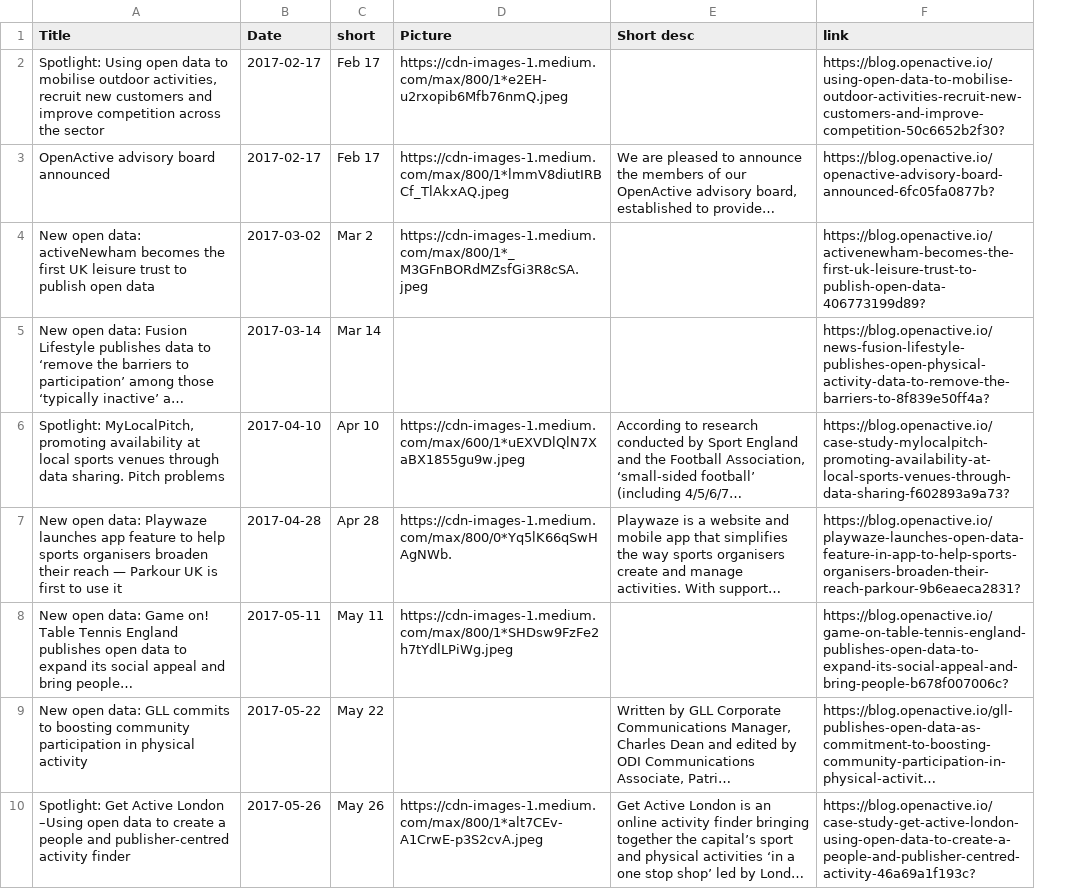
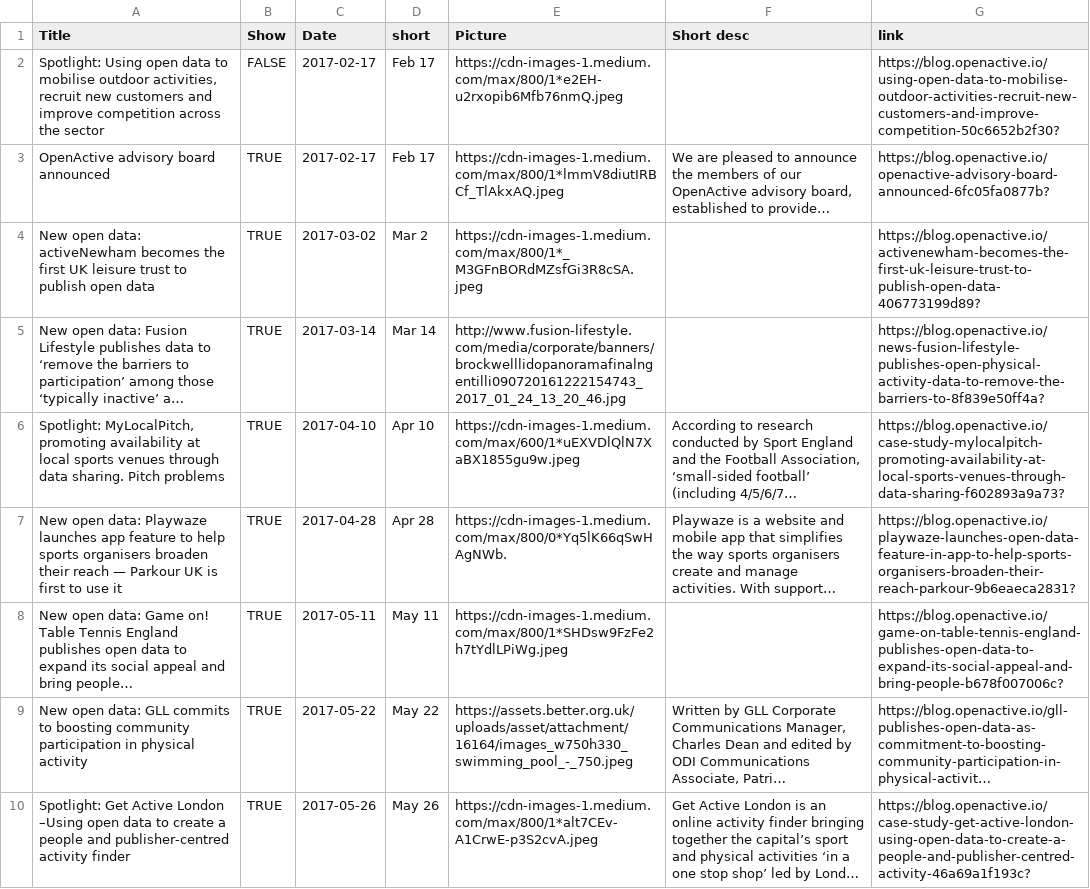
Before and after one commit to davetaz/timeline, a CSV file: data.csv, drawn as a sheet; only a part is shown; long unchanged cells end in …; addresses are those after the commit; the diff covers the shown part only; the diff names each change by its address in the sheet, - before the commit and + after, or states it on an @@ line.

```diff
--- a/data.csv
+++ b/data.csv
+column B (Show), rows 2-10: FALSE | TRUE | TRUE | TRUE | TRUE | TRUE | TRUE | TRUE | TRUE
-E5 (Picture): (empty)
+E5 (Picture): http://www.fusion-lifestyle.com/media/corporate/banners/brockwelllidopanoramafinalngentilli090720161222154743_2017_01_24_13_20_46.jpg
-E9 (Picture): (empty)
+E9 (Picture): https://assets.better.org.uk/uploads/asset/attachment/16164/images_w750h330_swimming_pool_-_750.jpeg
```
Also changed, not shown: 1 added row, 1 removed row and 1 edited cell elsewhere in this file, 3 other files.
